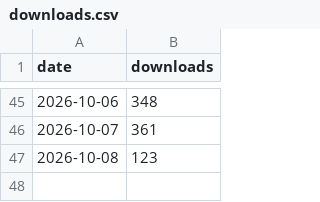
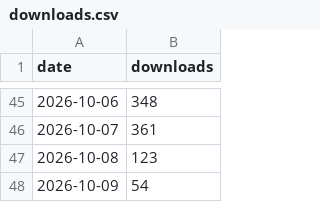
Before and after one commit to dovidstern/taskuary, a CSV file: docs/downloads.csv, drawn as a sheet; only a part is shown, gaps mark what is left out; the diff names each change by its address in the sheet, - before the commit and + after, or states it on an @@ line.

```diff
--- a/docs/downloads.csv
+++ b/docs/downloads.csv
+row 48: 2026-10-09 | 54
```
Also changed, not shown: 1 other file.
